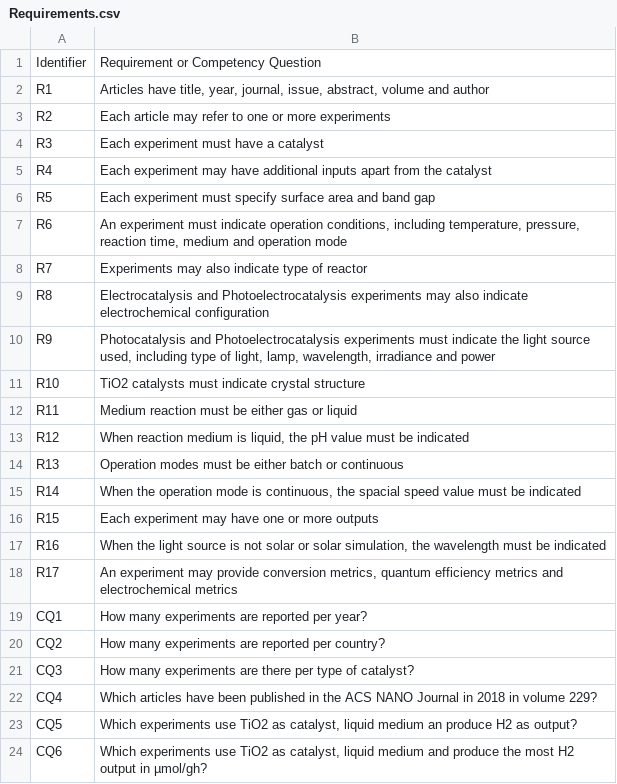
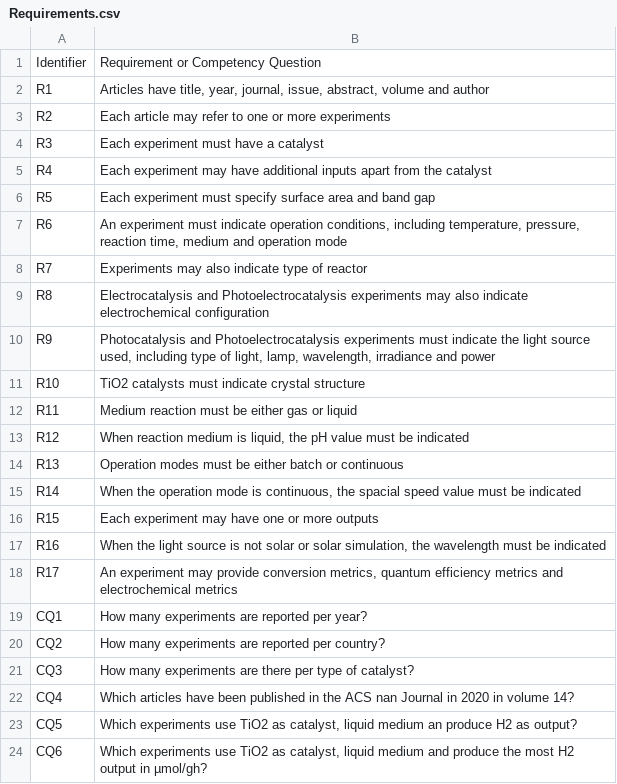
Before and after one commit to SolarChem/solarchem-ontology, a CSV file: requirements/Requirements.csv, drawn as a sheet.

Commit message:
queries finished and a requirement updated accordingly

```diff
--- a/requirements/Requirements.csv
+++ b/requirements/Requirements.csv
@@ -21,3 +21,3 @@ CQ2,"How many experiments are reported per country?"
 CQ3,"How many experiments are there per type of catalyst?"
-CQ4,"Which articles have been published in the ACS NANO Journal in 2018 in volume 229?"
+CQ4,"Which articles have been published in the ACS nan Journal in 2020 in volume 14?"
 CQ5,"Which experiments use TiO2 as catalyst, liquid medium an produce H2 as output?"
```
Also changed, not shown: 1 other file.
